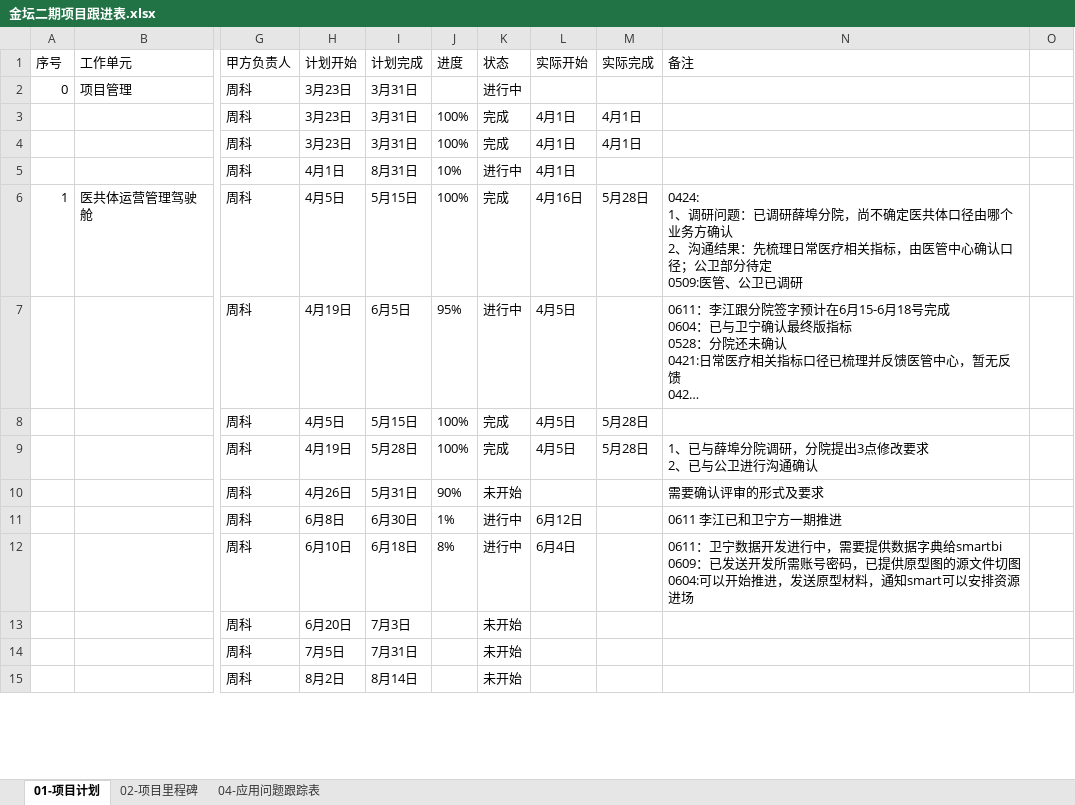
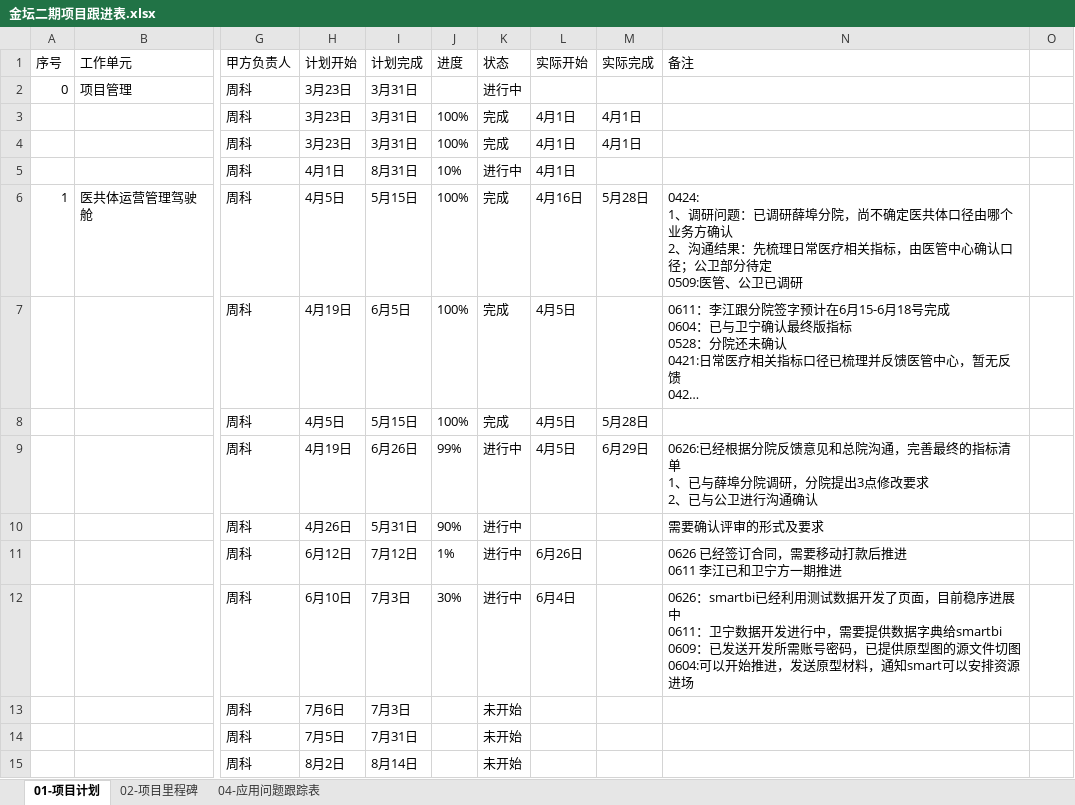
Before and after one commit to yinhui198456/resume-jd-scorer, an Excel workbook: jintan-weekly-report-sop/data/金坛二期项目跟进表.xlsx, sheet 01-项目计划, drawn as a sheet; only a part is shown, gaps mark what is left out; long unchanged cells end in …; values as stored, in another font and other column widths than the file's, no borders; ↵ is a line break in a cell; the diff covers the shown part only; the diff names each change by its address in the sheet, - before the commit and + after, or states it on an @@ line.

```diff
--- a/jintan-weekly-report-sop/data/金坛二期项目跟进表.xlsx (sheet 01-项目计划)
+++ b/jintan-weekly-report-sop/data/金坛二期项目跟进表.xlsx (sheet 01-项目计划)
-J7 (进度): 95%
+J7 (进度): 100%
-K7 (状态): 进行中
+K7 (状态): 完成
-I9 (计划完成): 5月28日
+I9 (计划完成): 6月26日
-J9 (进度): 100%
+J9 (进度): 99%
-K9 (状态): 完成
+K9 (状态): 进行中
-M9 (实际完成): 5月28日
+M9 (实际完成): 6月29日
-N9 (备注): 1、已与…
+N9 (备注): 0626:已经根据分院反馈意见和总院沟通，完善最终的指标清单 ↵ 1、已与…
-K10 (状态): 未开始
+K10 (状态): 进行中
-H11 (计划开始): 6月8日
+H11 (计划开始): 6月12日
-I11 (计划完成): 6月30日
+I11 (计划完成): 7月12日
-L11 (实际开始): 6月12日
+L11 (实际开始): 6月26日
-N11 (备注): 0611 李江已和卫宁方一期推进
+N11 (备注): 0626 已经签订合同，需要移动打款后推进 ↵ 0611 李江已和卫宁方一期推进
-I12 (计划完成): 6月18日
+I12 (计划完成): 7月3日
-J12 (进度): 8%
+J12 (进度): 30%
-N12 (备注): 0611：卫宁…
+N12 (备注): 0626：smartbi已经利用测试数据开发了页面，目前稳序进展中 ↵ 0611：卫宁…
-H13 (计划开始): 6月20日
+H13 (计划开始): 7月6日
```
Also changed, not shown: 24 edited cells elsewhere in this sheet, 11 other files.
